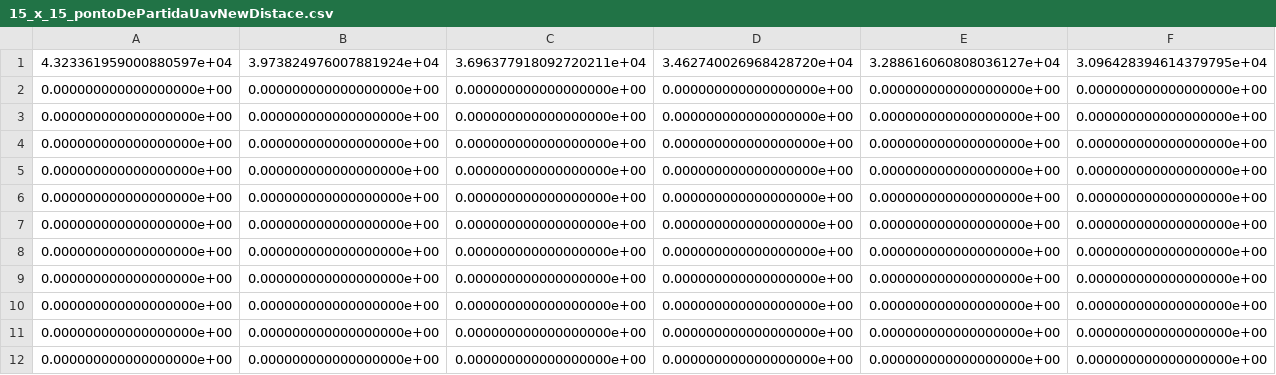
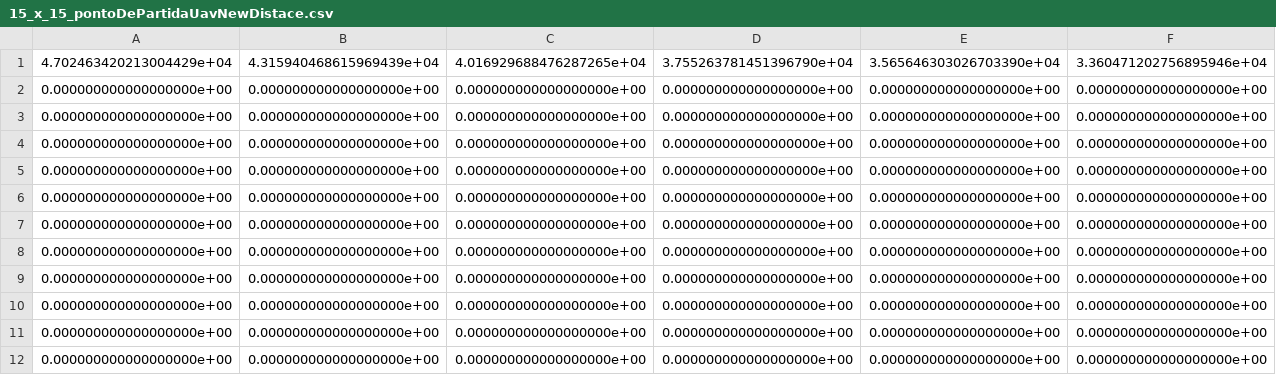
Before and after one commit to andersonVinicius/code_dr, a CSV file: app_final/data_egreedy/15_x_15_pontoDePartidaUavNewDistace.csv, drawn as a sheet; only a part is shown; the diff covers the shown part only; the diff names each change by its address in the sheet, - before the commit and + after, or states it on an @@ line.

```diff
--- a/app_final/data_egreedy/15_x_15_pontoDePartidaUavNewDistace.csv
+++ b/app_final/data_egreedy/15_x_15_pontoDePartidaUavNewDistace.csv
-A1: 4.323361959000880597e+04
+A1: 4.702463420213004429e+04
-B1: 3.973824976007881924e+04
+B1: 4.315940468615969439e+04
-C1: 3.696377918092720211e+04
+C1: 4.016929688476287265e+04
-D1: 3.462740026968428720e+04
+D1: 3.755263781451396790e+04
-E1: 3.288616060808036127e+04
+E1: 3.565646303026703390e+04
-F1: 3.096428394614379795e+04
+F1: 3.360471202756895946e+04
```
Also changed, not shown: 9 edited cells elsewhere in this file, app_final/data_egreedy/10_x_10_consumerEnergyUavForMissionQLe.csv, app_final/data_egreedy/10_x_10_pontoDePartidaUavNewDistace.csv, 48 other files.
